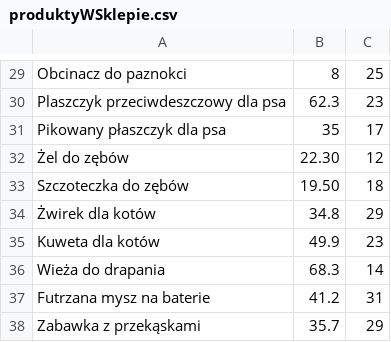
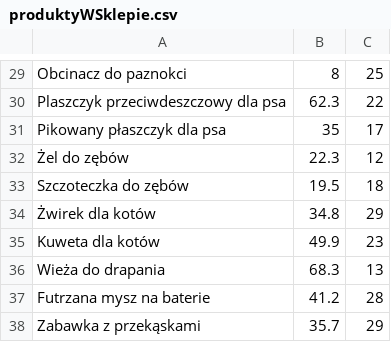
Before and after one commit to MariaBrodowska/sklep-interentowy, a CSV file: produktyWSklepie.csv, drawn as a sheet; only a part is shown, gaps mark what is left out; the diff covers the shown part only; the diff names each change by its address in the sheet, - before the commit and + after, or states it on an @@ line.

```diff
--- a/produktyWSklepie.csv
+++ b/produktyWSklepie.csv
-C30: 23
+C30: 22
-B32: 22.30
+B32: 22.3
-B33: 19.50
+B33: 19.5
-C36: 14
+C36: 13
-C37: 31
+C37: 28
```
Also changed, not shown: 11 edited cells elsewhere in this file, 12 other files.
